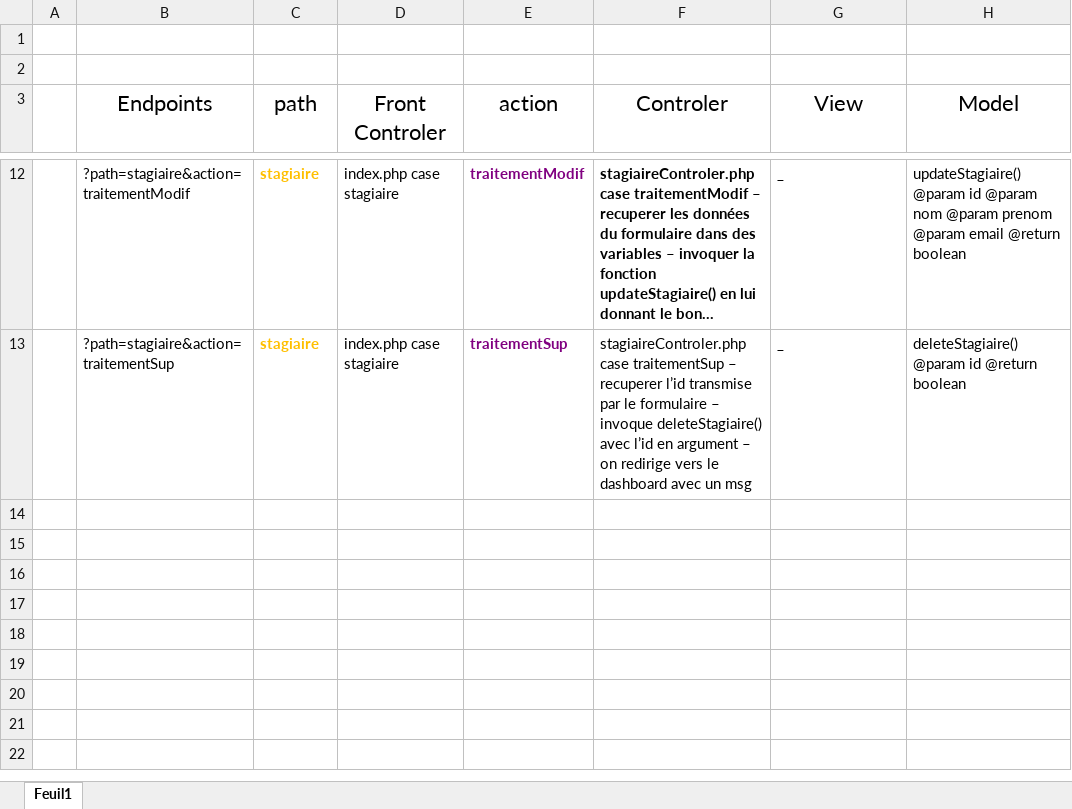
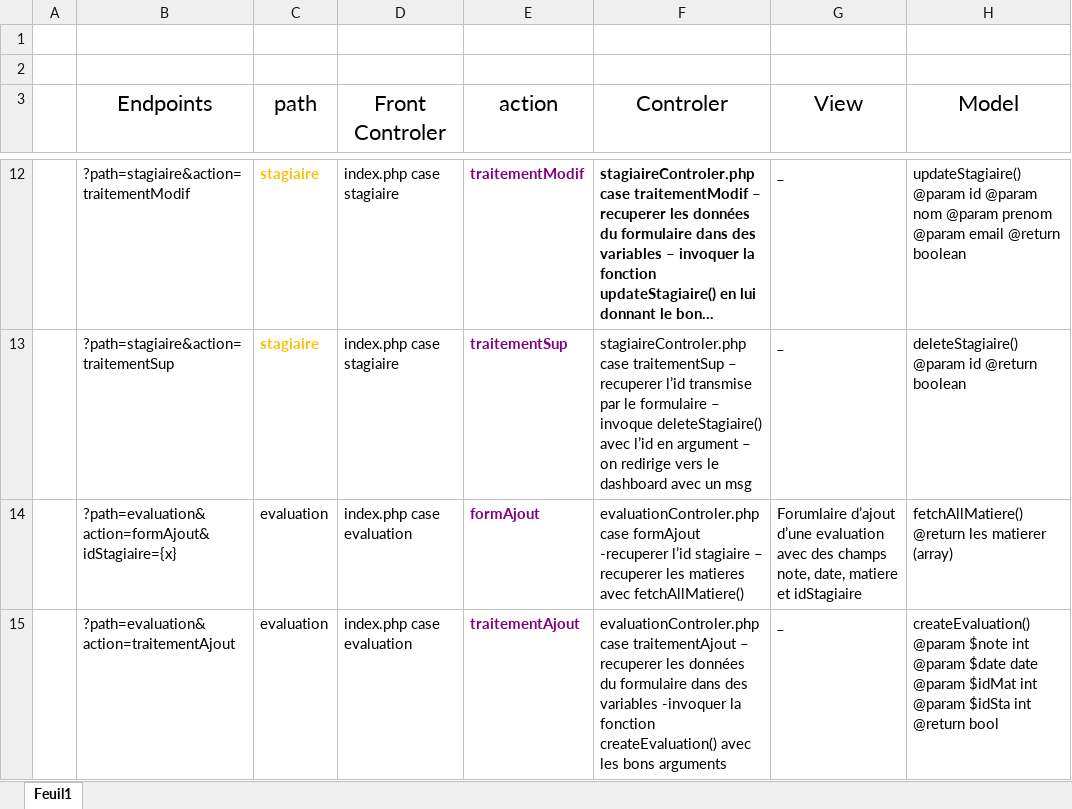
Before and after one commit to Timomoulin/phpStagiaireMVC, an Excel workbook: endpoints.xlsx, sheet Feuil1, drawn as a sheet; only a part is shown, gaps mark what is left out; long unchanged cells end in …; values as stored, in another font and other column widths than the file's, no borders; ↵ is a line break in a cell; the diff names each change by its address in the sheet, - before the commit and + after, or states it on an @@ line.

```diff
--- a/endpoints.xlsx (sheet Feuil1)
+++ b/endpoints.xlsx (sheet Feuil1)
+row 14:  | ?path=evaluation&action=formAjout&idStagiaire={x} | evaluation | index.php case evaluation | formAjout | evaluationControler.php case formAjout -recuperer l’id stagiaire – recuperer les matieres avec fetchAllMatiere() | Forumlaire d’ajout d’une evaluation avec des champs note, date, matiere et idStagiaire | fetchAllMatiere() @return les matierer (array)
+row 15:  | ?path=evaluation&action=traitementAjout | evaluation | index.php case evaluation | traitementAjout | evaluationControler.php case traitementAjout – recuperer les données du formulaire dans des variables -invoquer la fonction createEvaluation() avec les bons arguments | _ | createEvaluation() ↵ @param $note int ↵ @param $date date ↵ @param $idMat int ↵ @param $idSta int ↵ @return bool
```
Also changed, not shown: 4 other files.
